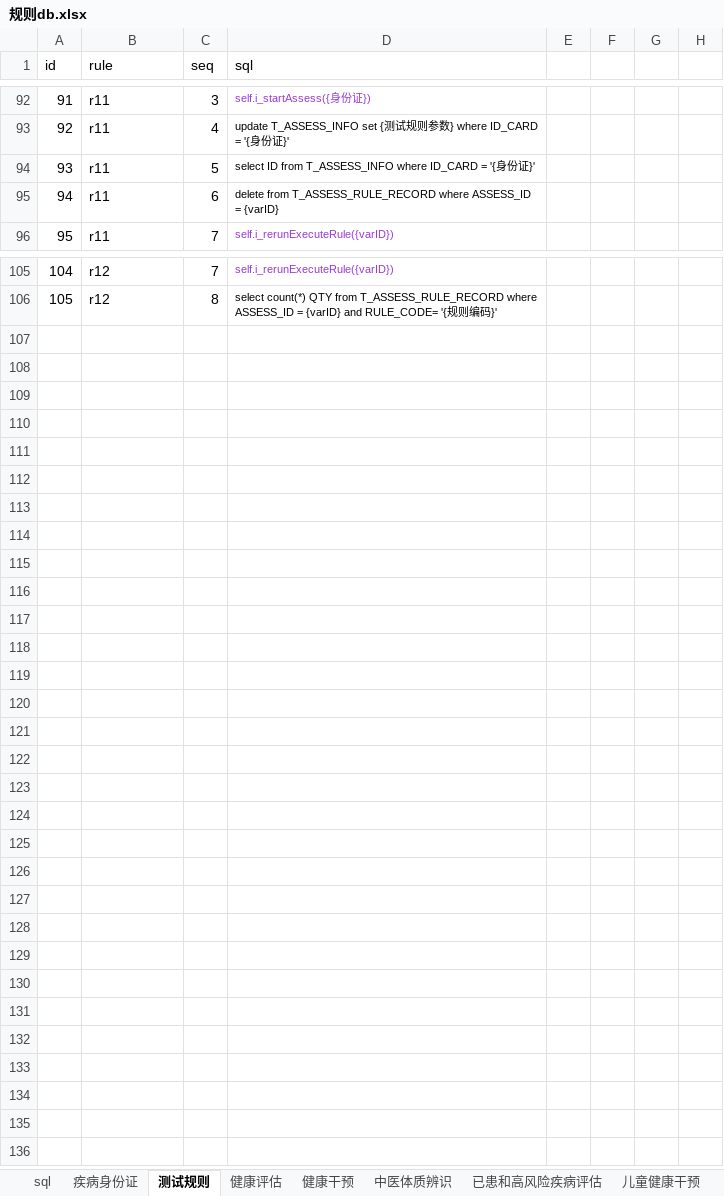
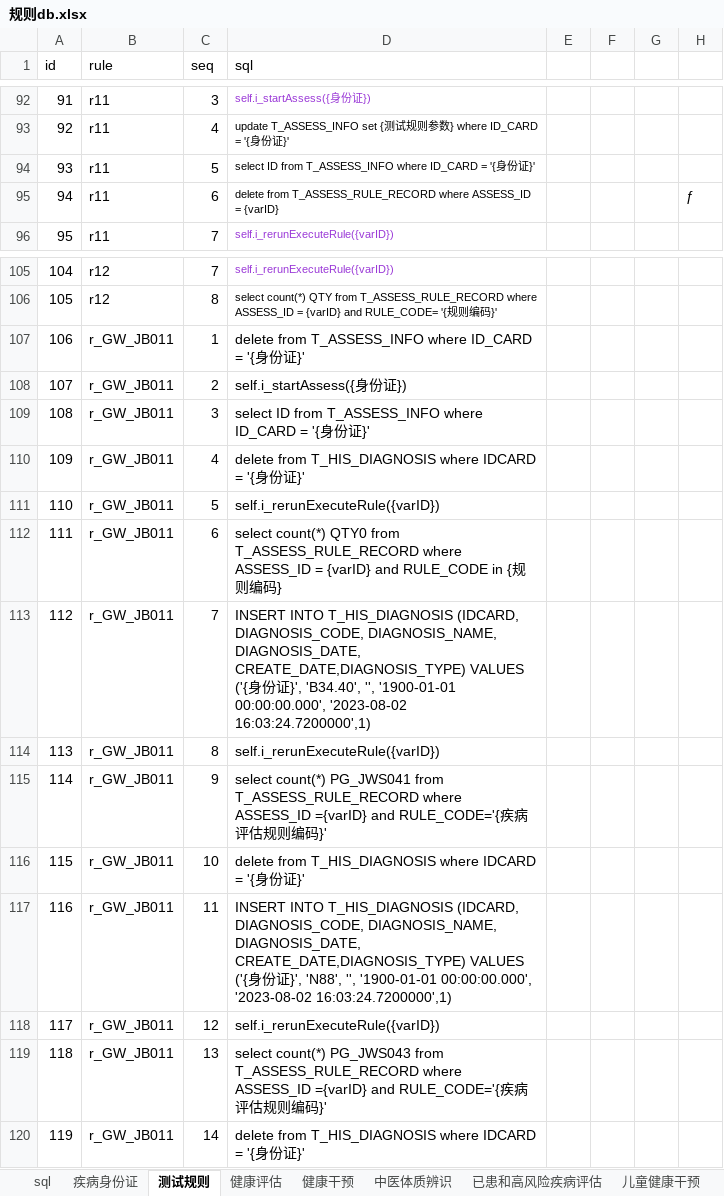
Before and after one commit to skducn/project, an Excel workbook: instance/zyjk/CHC/rule/规则db.xlsx, sheet 测试规则, drawn as a sheet; only a part is shown, gaps mark what is left out; values as stored, in another font and other column widths than the file's, no borders; the diff names each change by its address in the sheet, - before the commit and + after, or states it on an @@ line.

```diff
--- a/instance/zyjk/CHC/rule/规则db.xlsx (sheet 测试规则)
+++ b/instance/zyjk/CHC/rule/规则db.xlsx (sheet 测试规则)
-H95: (empty)
+H95: ƒ
+row 107: 106 | r_GW_JB011 | 1 | delete from T_ASSESS_INFO where ID_CARD = '{身份证}'
+row 108: 107 | r_GW_JB011 | 2 | self.i_startAssess({身份证})
+row 109: 108 | r_GW_JB011 | 3 | select ID from T_ASSESS_INFO where ID_CARD = '{身份证}'
+row 110: 109 | r_GW_JB011 | 4 | delete from T_HIS_DIAGNOSIS where IDCARD = '{身份证}'
+row 111: 110 | r_GW_JB011 | 5 | self.i_rerunExecuteRule({varID})
+row 112: 111 | r_GW_JB011 | 6 | select count(*) QTY0 from T_ASSESS_RULE_RECORD where ASSESS_ID = {varID} and RULE_CODE in {规则编码}
+row 113: 112 | r_GW_JB011 | 7 | INSERT INTO T_HIS_DIAGNOSIS (IDCARD, DIAGNOSIS_CODE, DIAGNOSIS_NAME, DIAGNOSIS_DATE, CREATE_DATE,DIAGNOSIS_TYPE) VALUES ('{身份证}', 'B34.40', '', '1900-01-01 00:00:00.000', '2023-08-02 16:03:24.7200000',1)
+row 114: 113 | r_GW_JB011 | 8 | self.i_rerunExecuteRule({varID})
+row 115: 114 | r_GW_JB011 | 9 | select count(*) PG_JWS041 from T_ASSESS_RULE_RECORD where ASSESS_ID ={varID} and RULE_CODE='{疾病评估规则编码}'
+row 116: 115 | r_GW_JB011 | 10 | delete from T_HIS_DIAGNOSIS where IDCARD = '{身份证}'
+row 117: 116 | r_GW_JB011 | 11 | INSERT INTO T_HIS_DIAGNOSIS (IDCARD, DIAGNOSIS_CODE, DIAGNOSIS_NAME, DIAGNOSIS_DATE, CREATE_DATE,DIAGNOSIS_TYPE) VALUES ('{身份证}', 'N88', '', '1900-01-01 00:00:00.000', '2023-08-02 16:03:24.7200000',1)
+row 118: 117 | r_GW_JB011 | 12 | self.i_rerunExecuteRule({varID})
+row 119: 118 | r_GW_JB011 | 13 | select count(*) PG_JWS043 from T_ASSESS_RULE_RECORD where ASSESS_ID ={varID} and RULE_CODE='{疾病评估规则编码}'
+row 120: 119 | r_GW_JB011 | 14 | delete from T_HIS_DIAGNOSIS where IDCARD = '{身份证}'
```
Also changed, not shown: sheet 已患和高风险疾病评估, instance/zyjk/CHC/rule/健康评估规则表自动化1.xlsx, instance/zyjk/CHC/健康评估规则表自动化1.xlsx, 7 other files.
